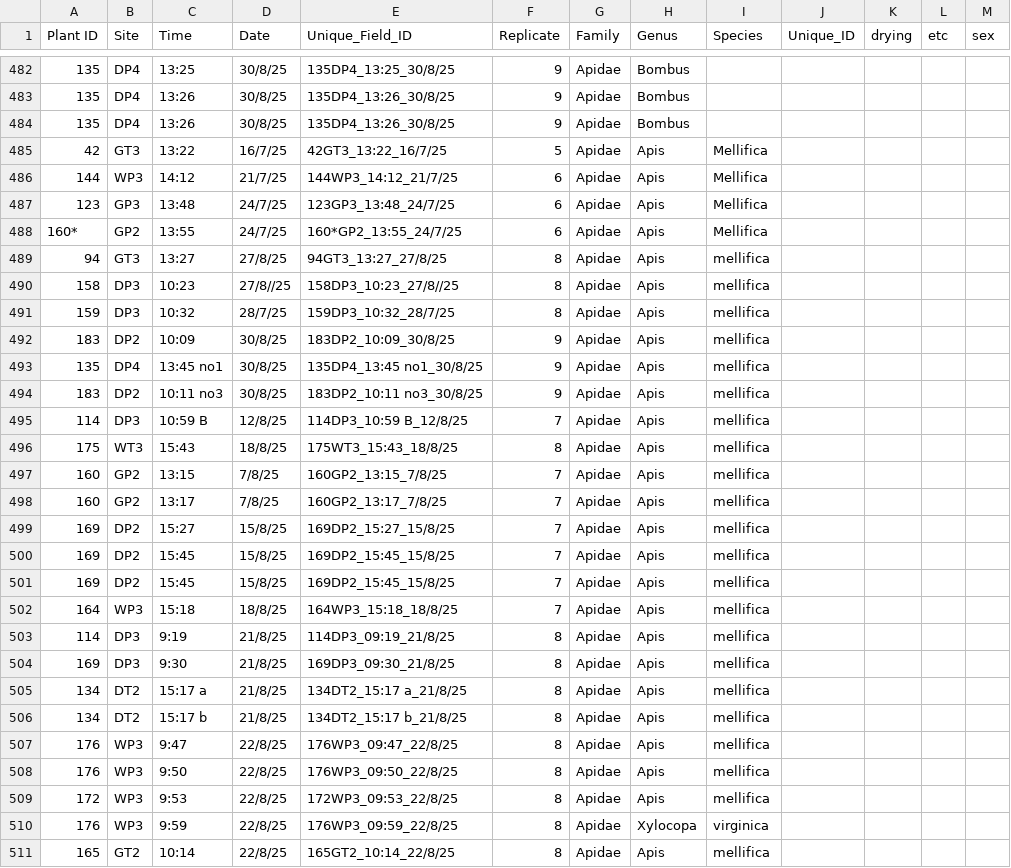
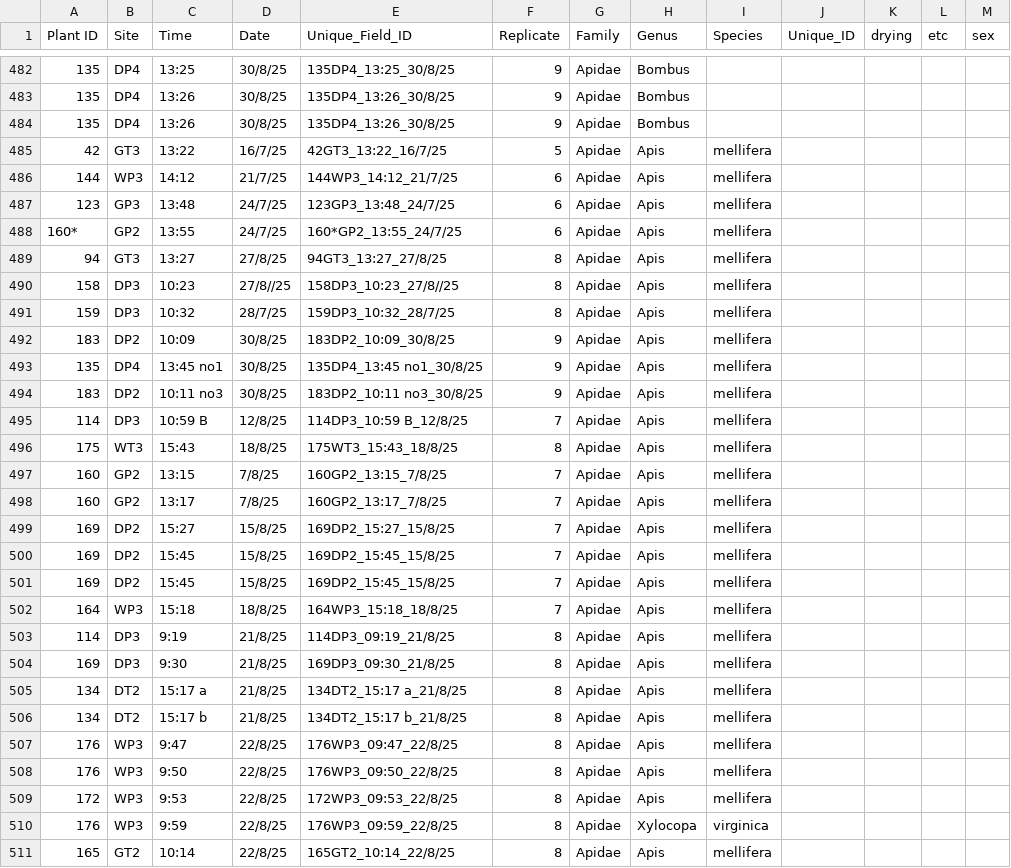
Before and after one commit to Audrey-netizen/turbpe, a CSV file: spreadsheets/bee_captures.csv, drawn as a sheet; only a part is shown, gaps mark what is left out; the diff covers the shown part only.

Commit message:
fixed typos that I thought were mandela effect

```diff
--- a/spreadsheets/bee_captures.csv
+++ b/spreadsheets/bee_captures.csv
@@ -484,28 +484,28 @@ Plant ID,Site,Time,Date,Unique_Field_ID,Replicate,Family,Genus,Species,Unique_ID
 135,DP4,13:26,30/8/25,135DP4_13:26_30/8/25,9,Apidae,Bombus,,,,,,,,,,,,
-42,GT3,13:22,16/7/25,42GT3_13:22_16/7/25,5,Apidae,Apis,Mellifica,,,,,,,,,,,
-144,WP3,14:12,21/7/25,144WP3_14:12_21/7/25,6,Apidae,Apis,Mellifica,,,,,,,,,,,
-123,GP3,13:48,24/7/25,123GP3_13:48_24/7/25,6,Apidae,Apis,Mellifica,,,,,,,,,,,
-160*,GP2,13:55,24/7/25,160*GP2_13:55_24/7/25,6,Apidae,Apis,Mellifica,,,,,,,,,,,
-94,GT3,13:27,27/8/25,94GT3_13:27_27/8/25,8,Apidae,Apis,mellifica,,,,,,,,,,,
-158,DP3,10:23,27/8//25,158DP3_10:23_27/8//25,8,Apidae,Apis,mellifica,,,,,,,,,,,
-159,DP3,10:32,28/7/25,159DP3_10:32_28/7/25,8,Apidae,Apis,mellifica,,,,,,,,,,,
-183,DP2,10:09,30/8/25,183DP2_10:09_30/8/25,9,Apidae,Apis,mellifica,,,,,,,,,,,
-135,DP4,13:45 no1,30/8/25,135DP4_13:45 no1_30/8/25,9,Apidae,Apis,mellifica,,,,,,,,,,,
-183,DP2,10:11 no3,30/8/25,183DP2_10:11 no3_30/8/25,9,Apidae,Apis,mellifica,,,,,,,,,,,
-114,DP3,10:59 B,12/8/25,114DP3_10:59 B_12/8/25,7,Apidae,Apis,mellifica,,,,,,,,,,,
-175,WT3,15:43,18/8/25,175WT3_15:43_18/8/25,8,Apidae,Apis,mellifica,,,,,,,,,,,
-160,GP2,13:15,7/8/25,160GP2_13:15_7/8/25,7,Apidae,Apis,mellifica,,,,,,,,,,,
-160,GP2,13:17,7/8/25,160GP2_13:17_7/8/25,7,Apidae,Apis,mellifica,,,,,,,,,,,
-169,DP2,15:27,15/8/25,169DP2_15:27_15/8/25,7,Apidae,Apis,mellifica,,,,,,,,,,,
-169,DP2,15:45,15/8/25,169DP2_15:45_15/8/25,7,Apidae,Apis,mellifica,,,,,,,,,,,
-169,DP2,15:45,15/8/25,169DP2_15:45_15/8/25,7,Apidae,Apis,mellifica,,,,,,,,,,,
-164,WP3,15:18,18/8/25,164WP3_15:18_18/8/25,7,Apidae,Apis,mellifica,,,,,,,,,,,
-114,DP3,9:19,21/8/25,114DP3_09:19_21/8/25,8,Apidae,Apis,mellifica,,,,,,,,,,,
-169,DP3,9:30,21/8/25,169DP3_09:30_21/8/25,8,Apidae,Apis,mellifica,,,,,,,,,,,
-134,DT2,15:17 a,21/8/25,134DT2_15:17 a_21/8/25,8,Apidae,Apis,mellifica,,,,,,,,,,,
-134,DT2,15:17 b,21/8/25,134DT2_15:17 b_21/8/25,8,Apidae,Apis,mellifica,,,,,,,,,,,
-176,WP3,9:47,22/8/25,176WP3_09:47_22/8/25,8,Apidae,Apis,mellifica,,,,,,,,,,,
-176,WP3,9:50,22/8/25,176WP3_09:50_22/8/25,8,Apidae,Apis,mellifica,,,,,,,,,,,
-172,WP3,9:53,22/8/25,172WP3_09:53_22/8/25,8,Apidae,Apis,mellifica,,,,,,,,,,,
+42,GT3,13:22,16/7/25,42GT3_13:22_16/7/25,5,Apidae,Apis,mellifera,,,,,,,,,,,
+144,WP3,14:12,21/7/25,144WP3_14:12_21/7/25,6,Apidae,Apis,mellifera,,,,,,,,,,,
+123,GP3,13:48,24/7/25,123GP3_13:48_24/7/25,6,Apidae,Apis,mellifera,,,,,,,,,,,
+160*,GP2,13:55,24/7/25,160*GP2_13:55_24/7/25,6,Apidae,Apis,mellifera,,,,,,,,,,,
+94,GT3,13:27,27/8/25,94GT3_13:27_27/8/25,8,Apidae,Apis,mellifera,,,,,,,,,,,
+158,DP3,10:23,27/8//25,158DP3_10:23_27/8//25,8,Apidae,Apis,mellifera,,,,,,,,,,,
+159,DP3,10:32,28/7/25,159DP3_10:32_28/7/25,8,Apidae,Apis,mellifera,,,,,,,,,,,
+183,DP2,10:09,30/8/25,183DP2_10:09_30/8/25,9,Apidae,Apis,mellifera,,,,,,,,,,,
+135,DP4,13:45 no1,30/8/25,135DP4_13:45 no1_30/8/25,9,Apidae,Apis,mellifera,,,,,,,,,,,
+183,DP2,10:11 no3,30/8/25,183DP2_10:11 no3_30/8/25,9,Apidae,Apis,mellifera,,,,,,,,,,,
+114,DP3,10:59 B,12/8/25,114DP3_10:59 B_12/8/25,7,Apidae,Apis,mellifera,,,,,,,,,,,
+175,WT3,15:43,18/8/25,175WT3_15:43_18/8/25,8,Apidae,Apis,mellifera,,,,,,,,,,,
+160,GP2,13:15,7/8/25,160GP2_13:15_7/8/25,7,Apidae,Apis,mellifera,,,,,,,,,,,
+160,GP2,13:17,7/8/25,160GP2_13:17_7/8/25,7,Apidae,Apis,mellifera,,,,,,,,,,,
+169,DP2,15:27,15/8/25,169DP2_15:27_15/8/25,7,Apidae,Apis,mellifera,,,,,,,,,,,
+169,DP2,15:45,15/8/25,169DP2_15:45_15/8/25,7,Apidae,Apis,mellifera,,,,,,,,,,,
+169,DP2,15:45,15/8/25,169DP2_15:45_15/8/25,7,Apidae,Apis,mellifera,,,,,,,,,,,
+164,WP3,15:18,18/8/25,164WP3_15:18_18/8/25,7,Apidae,Apis,mellifera,,,,,,,,,,,
+114,DP3,9:19,21/8/25,114DP3_09:19_21/8/25,8,Apidae,Apis,mellifera,,,,,,,,,,,
+169,DP3,9:30,21/8/25,169DP3_09:30_21/8/25,8,Apidae,Apis,mellifera,,,,,,,,,,,
+134,DT2,15:17 a,21/8/25,134DT2_15:17 a_21/8/25,8,Apidae,Apis,mellifera,,,,,,,,,,,
+134,DT2,15:17 b,21/8/25,134DT2_15:17 b_21/8/25,8,Apidae,Apis,mellifera,,,,,,,,,,,
+176,WP3,9:47,22/8/25,176WP3_09:47_22/8/25,8,Apidae,Apis,mellifera,,,,,,,,,,,
+176,WP3,9:50,22/8/25,176WP3_09:50_22/8/25,8,Apidae,Apis,mellifera,,,,,,,,,,,
+172,WP3,9:53,22/8/25,172WP3_09:53_22/8/25,8,Apidae,Apis,mellifera,,,,,,,,,,,
 176,WP3,9:59,22/8/25,176WP3_09:59_22/8/25,8,Apidae,Xylocopa,virginica,,,,,,,,,,,
-165,GT2,10:14,22/8/25,165GT2_10:14_22/8/25,8,Apidae,Apis,mellifica,,,,,,,,,,,
+165,GT2,10:14,22/8/25,165GT2_10:14_22/8/25,8,Apidae,Apis,mellifera,,,,,,,,,,,
```
Also changed, not shown: 31 edited cells elsewhere in this file.
